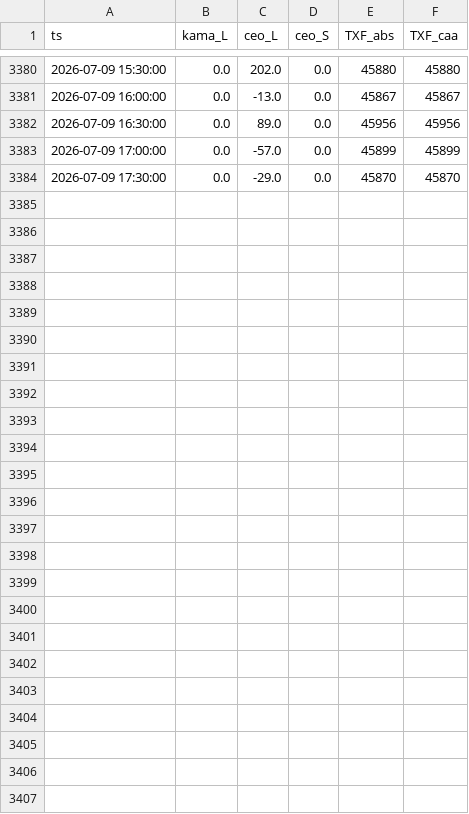
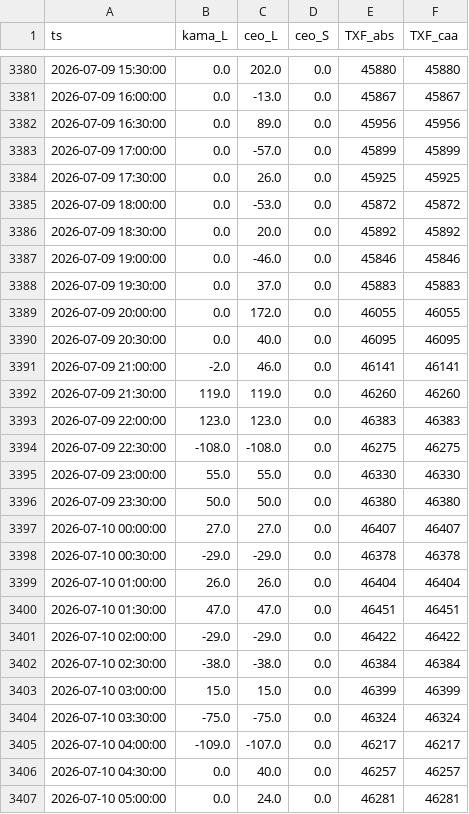
Before and after one commit to miYuz/2510001-site, a CSV file: txf_result.csv, drawn as a sheet; only a part is shown, gaps mark what is left out.

Commit message:
Daily Dashboard Data Update

```diff
--- a/txf_result.csv
+++ b/txf_result.csv
@@ -3383,2 +3383,25 @@ ts,kama_L,ceo_L,ceo_S,TXF_abs,TXF_caa
 2026-07-09 17:00:00,0.0,-57.0,0.0,45899,45899
-2026-07-09 17:30:00,0.0,-29.0,0.0,45870,45870
+2026-07-09 17:30:00,0.0,26.0,0.0,45925,45925
+2026-07-09 18:00:00,0.0,-53.0,0.0,45872,45872
+2026-07-09 18:30:00,0.0,20.0,0.0,45892,45892
+2026-07-09 19:00:00,0.0,-46.0,0.0,45846,45846
+2026-07-09 19:30:00,0.0,37.0,0.0,45883,45883
+2026-07-09 20:00:00,0.0,172.0,0.0,46055,46055
+2026-07-09 20:30:00,0.0,40.0,0.0,46095,46095
+2026-07-09 21:00:00,-2.0,46.0,0.0,46141,46141
+2026-07-09 21:30:00,119.0,119.0,0.0,46260,46260
+2026-07-09 22:00:00,123.0,123.0,0.0,46383,46383
+2026-07-09 22:30:00,-108.0,-108.0,0.0,46275,46275
+2026-07-09 23:00:00,55.0,55.0,0.0,46330,46330
+2026-07-09 23:30:00,50.0,50.0,0.0,46380,46380
+2026-07-10 00:00:00,27.0,27.0,0.0,46407,46407
+2026-07-10 00:30:00,-29.0,-29.0,0.0,46378,46378
+2026-07-10 01:00:00,26.0,26.0,0.0,46404,46404
+2026-07-10 01:30:00,47.0,47.0,0.0,46451,46451
+2026-07-10 02:00:00,-29.0,-29.0,0.0,46422,46422
+2026-07-10 02:30:00,-38.0,-38.0,0.0,46384,46384
+2026-07-10 03:00:00,15.0,15.0,0.0,46399,46399
+2026-07-10 03:30:00,-75.0,-75.0,0.0,46324,46324
+2026-07-10 04:00:00,-109.0,-107.0,0.0,46217,46217
+2026-07-10 04:30:00,0.0,40.0,0.0,46257,46257
+2026-07-10 05:00:00,0.0,24.0,0.0,46281,46281
```
